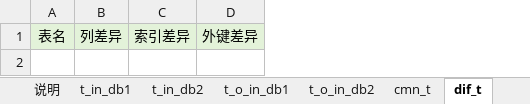
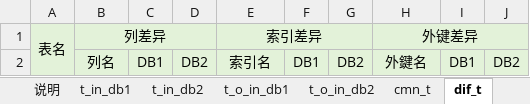
Before and after one commit to thinwind/OmniDB, an Excel workbook: templates/db_info_diff.xlsx, sheet dif_t, drawn as a sheet; values as stored, in another font and other column widths than the file's, no borders; the diff names each change by its address in the sheet, - before the commit and + after, or states it on an @@ line.

```diff
--- a/templates/db_info_diff.xlsx (sheet dif_t)
+++ b/templates/db_info_diff.xlsx (sheet dif_t)
+column C, empty
+column D, empty
+column F, empty
+column G, empty
+column I, empty
+column J, empty
+A1:A2 merged
+B1:D1 merged
+E1:G1 merged
+H1:J1 merged
+row 2:  | 列名 | DB1 | DB2 | 索引名 | DB1 | DB2 | 外鍵名 | DB1 | DB2
```
Also changed, not shown: sheet t_in_db2, sheet dif_v, sheet 说明, sheet cmn_v, sheet v_o_in_db1, sheet v_o_in_db2, other sheet tabs, 2 other files.
